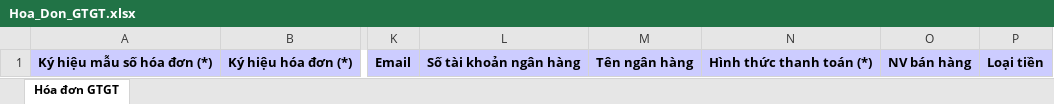
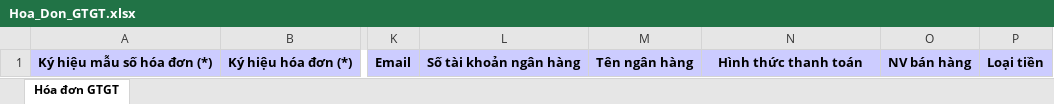
Before and after one commit to huyvq8899/pmbk_bill_dn_be, an Excel workbook: API/wwwroot/docs/Template/ImportHoaDon/Hoa_Don_GTGT.xlsx, sheet Hóa đơn GTGT, drawn as a sheet; only a part is shown, gaps mark what is left out; values as stored, in another font and other column widths than the file's, no borders; the diff names each change by its address in the sheet, - before the commit and + after, or states it on an @@ line.

Commit message:
pending import hoadon

```diff
--- a/API/wwwroot/docs/Template/ImportHoaDon/Hoa_Don_GTGT.xlsx (sheet Hóa đơn GTGT)
+++ b/API/wwwroot/docs/Template/ImportHoaDon/Hoa_Don_GTGT.xlsx (sheet Hóa đơn GTGT)
-N1: Hình thức thanh toán (*)
+N1: Hình thức thanh toán
```
Also changed, not shown: API/wwwroot/docs/Template/ImportHoaDon/Hoa_Don_Ban_Hang.xlsx, 13 other files.
